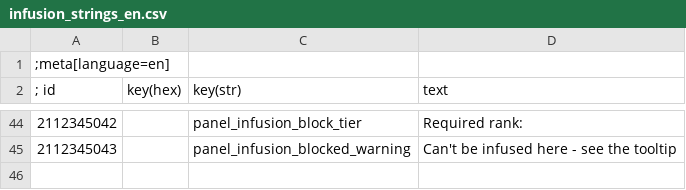
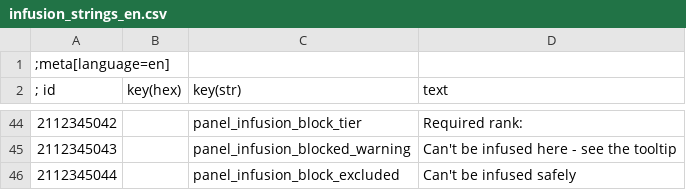
Before and after one commit to bennischober/witcher3-infusion, a CSV file: tools/strings-sources/infusion_strings_en.csv, drawn as a sheet; only a part is shown, gaps mark what is left out; the diff names each change by its address in the sheet, - before the commit and + after, or states it on an @@ line.

```diff
--- a/tools/strings-sources/infusion_strings_en.csv
+++ b/tools/strings-sources/infusion_strings_en.csv
+row 46: 2112345044 |  | panel_infusion_block_excluded | Can't be infused safely
```
Also changed, not shown: tools/strings-sources/infusion_strings_de.csv, 11 other files.
